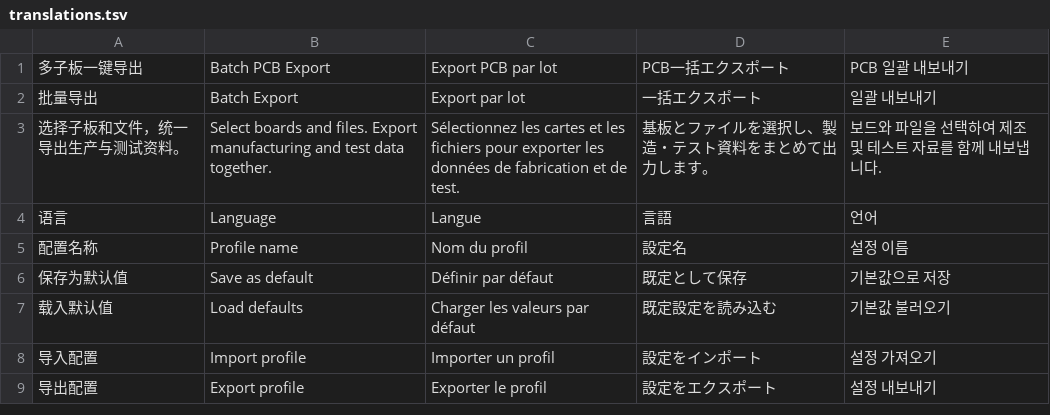
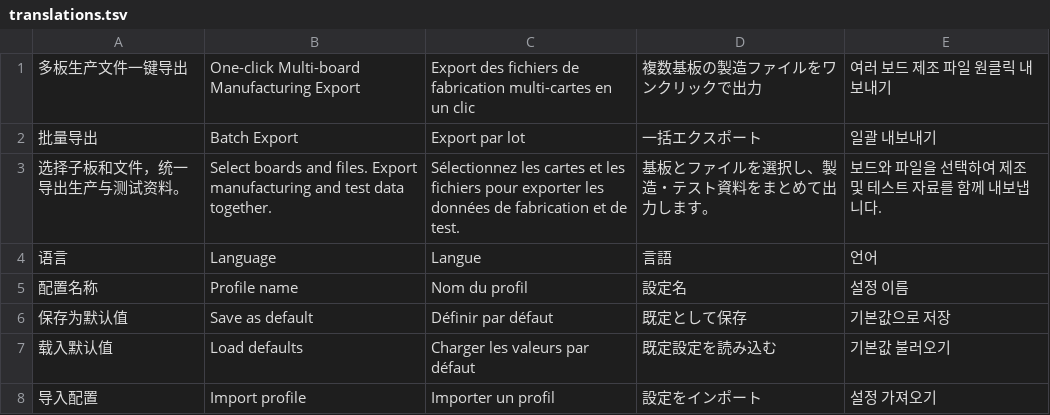
Before and after one commit to tangyiyong/LCEDA-batch-export-plugins, a TSV file: scripts/translations.tsv, drawn as a sheet; only a part is shown; the shorter side is filled out with more unchanged rows; removed rows and columns are numbered as before the commit, all else as after; the diff names each change by its address in the sheet, - before the commit and + after, or states it on an @@ line.

Commit message:
feat: rename extension to multi-board manufacturing export

```diff
--- a/scripts/translations.tsv
+++ b/scripts/translations.tsv
-row 1: 多子板一键导出 | Batch PCB Export | Export PCB par lot | PCB一括エクスポート | PCB 일괄 내보내기
+row 1: 多板生产文件一键导出 | One-click Multi-board Manufacturing Export | Export des fichiers de fabrication multi-cartes en un clic | 複数基板の製造ファイルをワンクリックで出力 | 여러 보드 제조 파일 원클릭 내보내기
```
Also changed, not shown: 26 other files.
